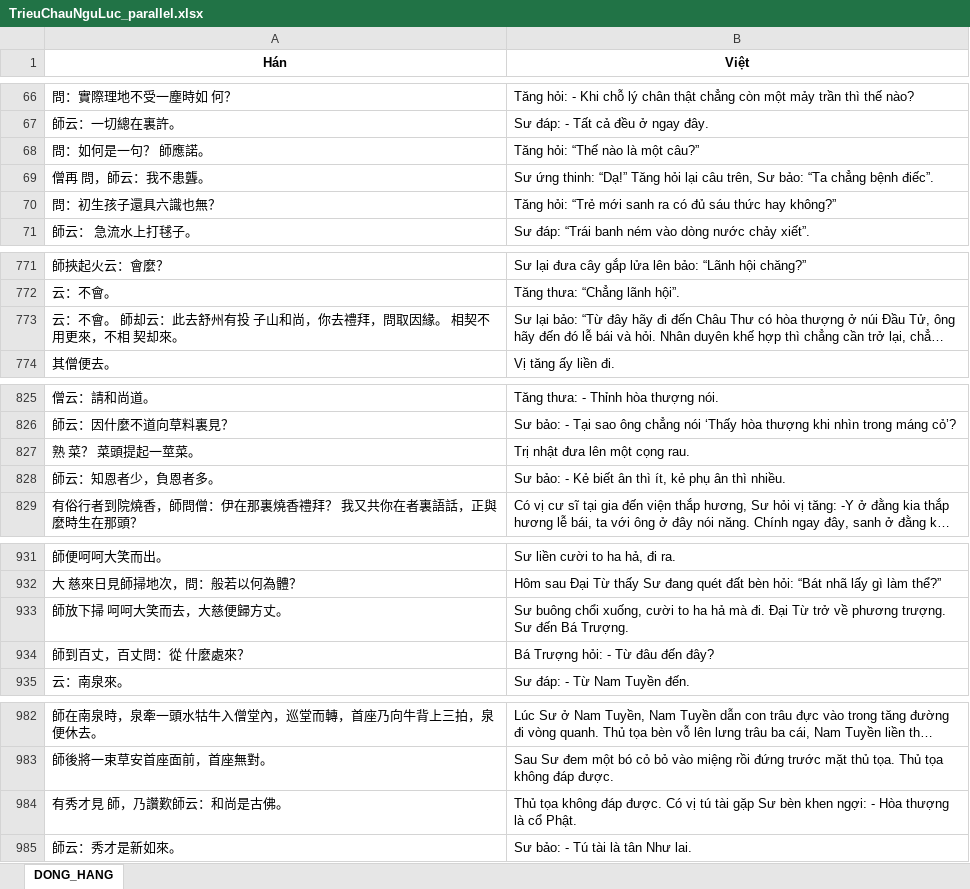
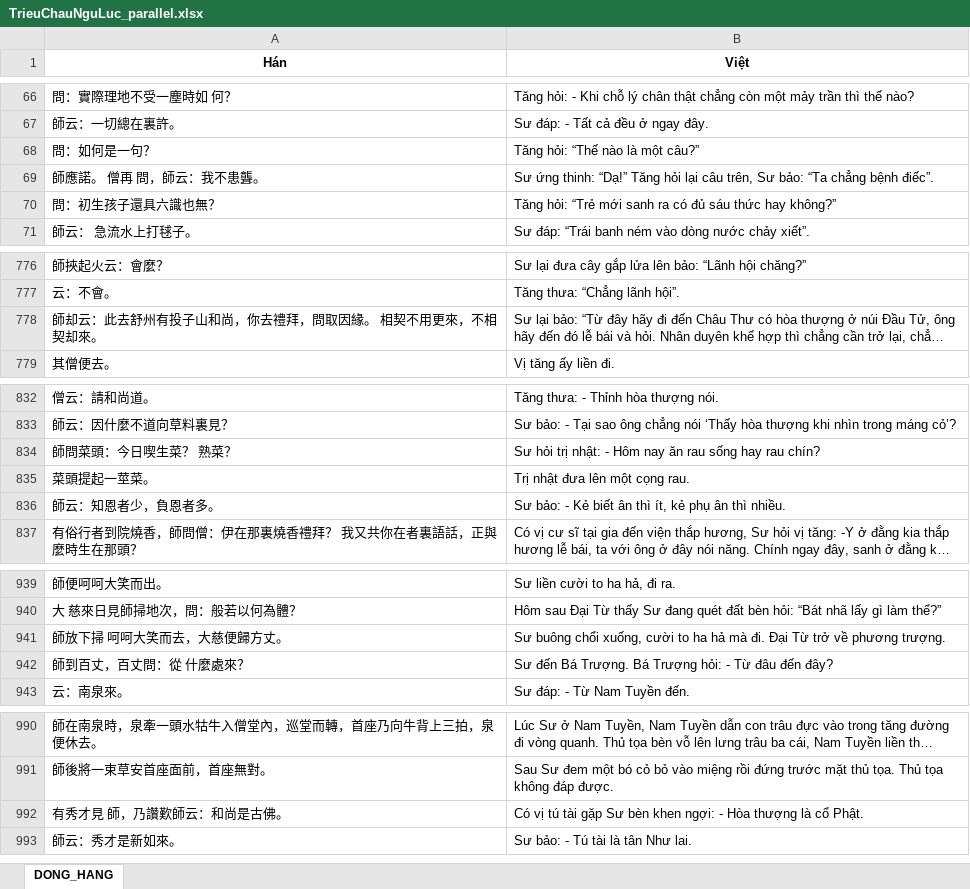
Before and after one commit to Lmt2703/NLP_Project, an Excel workbook: CV09_SacTuBachTruongThanhQuy/04_dong_hang/TrieuChauNguLuc_parallel.xlsx, sheet DONG_HANG, drawn as a sheet; only a part is shown, gaps mark what is left out; long unchanged cells end in …; values as stored, in another font and other column widths than the file's, no borders; addresses are those after the commit; the diff covers the shown part only; the diff names each change by its address in the sheet, - before the commit and + after, or states it on an @@ line.

```diff
--- a/CV09_SacTuBachTruongThanhQuy/04_dong_hang/TrieuChauNguLuc_parallel.xlsx (sheet DONG_HANG)
+++ b/CV09_SacTuBachTruongThanhQuy/04_dong_hang/TrieuChauNguLuc_parallel.xlsx (sheet DONG_HANG)
-A68 (Hán): 問：如何是一句？ 師應諾。
+A68 (Hán): 問：如何是一句？
-A69 (Hán): 僧再 問，師云：我不患聾。
+A69 (Hán): 師應諾。 僧再 問，師云：我不患聾。
-A778 (Hán): 云：不會。 師却云：此去舒州有投 子山和尚，你去禮拜，問取因緣。 相契不用更來，不相 契却來。
+A778 (Hán): 師却云：此去舒州有投子山和尚，你去禮拜，問取因緣。 相契不用更來，不相契却來。
+row 834: 師問菜頭：今日喫生菜？ 熟菜？ | Sư hỏi trị nhật: - Hôm nay ăn rau sống hay rau chín?
-A835 (Hán): 熟 菜？ 菜頭提起一莖菜。
+A835 (Hán): 菜頭提起一莖菜。
-B941 (Việt): …phương trượng. Sư đến Bá Trượng.
+B941 (Việt): …phương trượng.
-B942 (Việt): Bá Trượng hỏi: - Từ đâu đến đây?
+B942 (Việt): Sư đến Bá Trượng. Bá Trượng hỏi: - Từ đâu đến đây?
-B992 (Việt): Thủ tọa không đáp được. Có vị…
+B992 (Việt): Có vị…
```
Also changed, not shown: 11 added rows, 4 removed rows and 29 edited cells elsewhere in this sheet, 6 other files.
